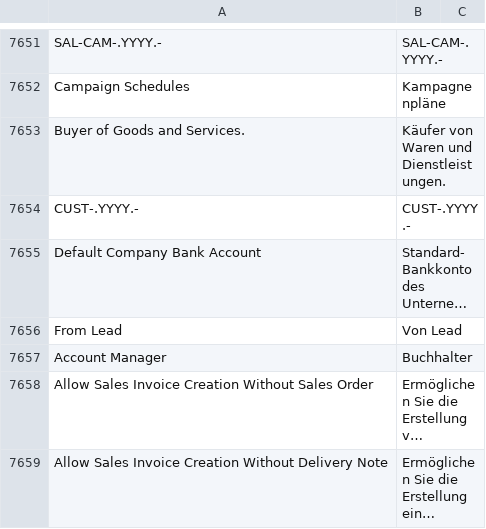
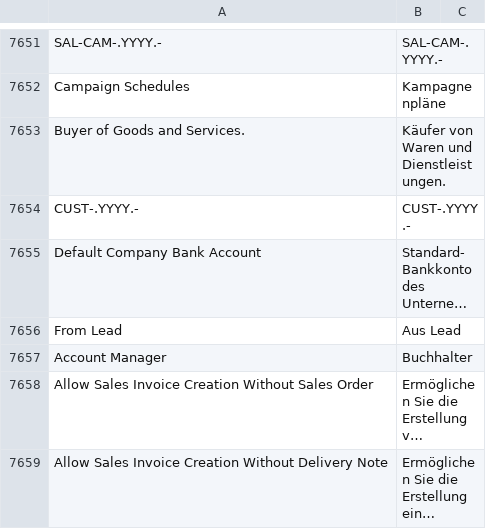
Before and after one commit to noec764/erpnext, a CSV file: erpnext/translations/de.csv, drawn as a sheet; only a part is shown, gaps mark what is left out; long unchanged cells end in …; the diff covers the shown part only; the diff names each change by its address in the sheet, - before the commit and + after, or states it on an @@ line.

```diff
--- a/erpnext/translations/de.csv
+++ b/erpnext/translations/de.csv
-B7656: Von Lead
+B7656: Aus Lead
```
Also changed, not shown: 21 added rows and 1 edited cell elsewhere in this file, erpnext/translations/ru.csv.
